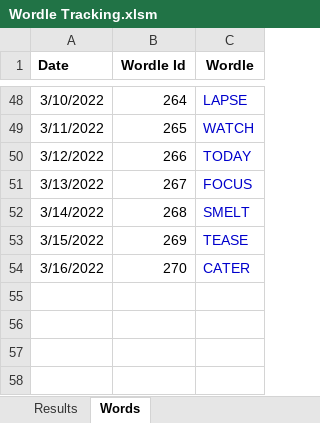
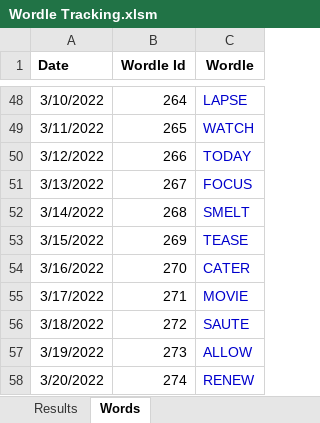
Before and after one commit to RoBtheSloB/WordleTracking, an Excel workbook: Wordle Tracking.xlsm, sheet Words, drawn as a sheet; only a part is shown, gaps mark what is left out; values as stored, in another font and other column widths than the file's, no borders; the diff names each change by its address in the sheet, - before the commit and + after, or states it on an @@ line.

```diff
--- a/Wordle Tracking.xlsm (sheet Words)
+++ b/Wordle Tracking.xlsm (sheet Words)
+row 55: 3/17/2022 | 271 | MOVIE
+row 56: 3/18/2022 | 272 | SAUTE
+row 57: 3/19/2022 | 273 | ALLOW
+row 58: 3/20/2022 | 274 | RENEW
```
Also changed, not shown: sheet Results, 1 other file.
